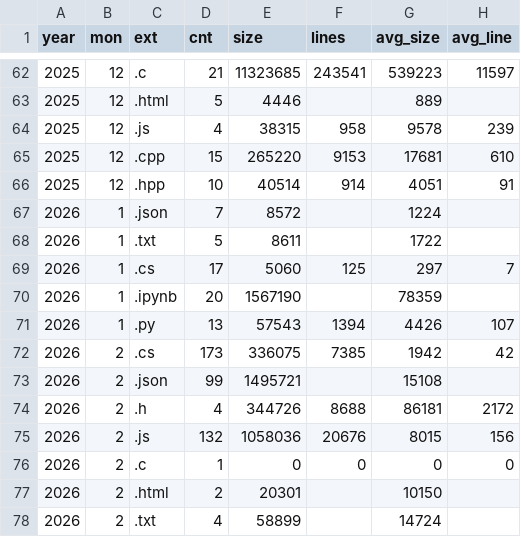
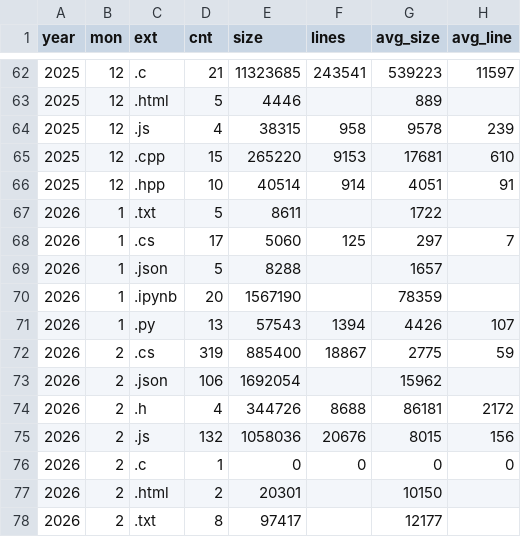
Before and after one commit to Pichus/python-lab1, a CSV file: lab1_1.csv, drawn as a sheet; only a part is shown, gaps mark what is left out.

```diff
--- a/lab1_1.csv
+++ b/lab1_1.csv
@@ -66,9 +66,9 @@ year,mon,ext,cnt,size,lines,avg_size,avg_line
 2025,12,.hpp,10,40514,914,4051,91
-2026,1,.json,7,8572, ,1224,
 2026,1,.txt,5,8611, ,1722,
 2026,1,.cs,17,5060,125,297,7
+2026,1,.json,5,8288, ,1657,
 2026,1,.ipynb,20,1567190, ,78359,
 2026,1,.py,13,57543,1394,4426,107
-2026,2,.cs,173,336075,7385,1942,42
-2026,2,.json,99,1495721, ,15108,
+2026,2,.cs,319,885400,18867,2775,59
+2026,2,.json,106,1692054, ,15962,
 2026,2,.h,4,344726,8688,86181,2172
@@ -77,2 +77,2 @@ year,mon,ext,cnt,size,lines,avg_size,avg_line
 2026,2,.html,2,20301, ,10150,
-2026,2,.txt,4,58899, ,14724,
+2026,2,.txt,8,97417, ,12177,
```
Also changed, not shown: 6 other files.
